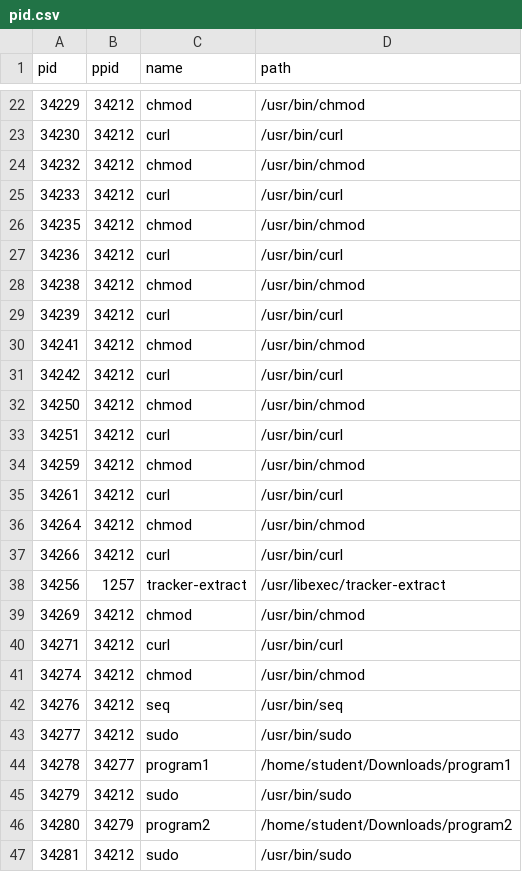
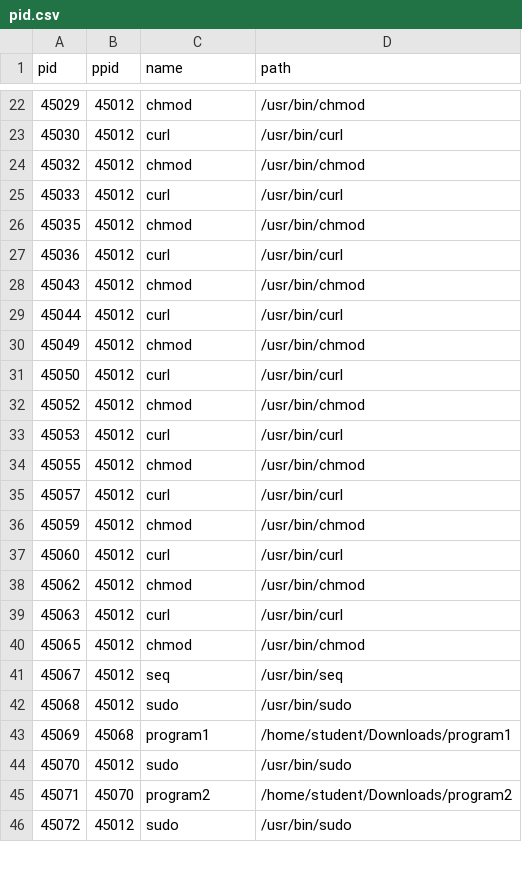
Before and after one commit to pinyoko573/CS5231-proj, a CSV file: pid.csv, drawn as a sheet; only a part is shown, gaps mark what is left out; the diff covers the shown part only.

```diff
--- a/pid.csv
+++ b/pid.csv
@@ -22,26 +22,25 @@ pid,ppid,name,path
-34229,34212,chmod,/usr/bin/chmod
-34230,34212,curl,/usr/bin/curl
-34232,34212,chmod,/usr/bin/chmod
-34233,34212,curl,/usr/bin/curl
-34235,34212,chmod,/usr/bin/chmod
-34236,34212,curl,/usr/bin/curl
-34238,34212,chmod,/usr/bin/chmod
-34239,34212,curl,/usr/bin/curl
-34241,34212,chmod,/usr/bin/chmod
-34242,34212,curl,/usr/bin/curl
-34250,34212,chmod,/usr/bin/chmod
-34251,34212,curl,/usr/bin/curl
-34259,34212,chmod,/usr/bin/chmod
-34261,34212,curl,/usr/bin/curl
-34264,34212,chmod,/usr/bin/chmod
-34266,34212,curl,/usr/bin/curl
-34256,1257,tracker-extract,/usr/libexec/tracker-extract
-34269,34212,chmod,/usr/bin/chmod
-34271,34212,curl,/usr/bin/curl
-34274,34212,chmod,/usr/bin/chmod
-34276,34212,seq,/usr/bin/seq
-34277,34212,sudo,/usr/bin/sudo
-34278,34277,program1,/home/student/Downloads/program1
-34279,34212,sudo,/usr/bin/sudo
-34280,34279,program2,/home/student/Downloads/program2
-34281,34212,sudo,/usr/bin/sudo
+45029,45012,chmod,/usr/bin/chmod
+45030,45012,curl,/usr/bin/curl
+45032,45012,chmod,/usr/bin/chmod
+45033,45012,curl,/usr/bin/curl
+45035,45012,chmod,/usr/bin/chmod
+45036,45012,curl,/usr/bin/curl
+45043,45012,chmod,/usr/bin/chmod
+45044,45012,curl,/usr/bin/curl
+45049,45012,chmod,/usr/bin/chmod
+45050,45012,curl,/usr/bin/curl
+45052,45012,chmod,/usr/bin/chmod
+45053,45012,curl,/usr/bin/curl
+45055,45012,chmod,/usr/bin/chmod
+45057,45012,curl,/usr/bin/curl
+45059,45012,chmod,/usr/bin/chmod
+45060,45012,curl,/usr/bin/curl
+45062,45012,chmod,/usr/bin/chmod
+45063,45012,curl,/usr/bin/curl
+45065,45012,chmod,/usr/bin/chmod
+45067,45012,seq,/usr/bin/seq
+45068,45012,sudo,/usr/bin/sudo
+45069,45068,program1,/home/student/Downloads/program1
+45070,45012,sudo,/usr/bin/sudo
+45071,45070,program2,/home/student/Downloads/program2
+45072,45012,sudo,/usr/bin/sudo
```
Also changed, not shown: 4 added rows, 4 removed rows and 83 edited cells elsewhere in this file.
